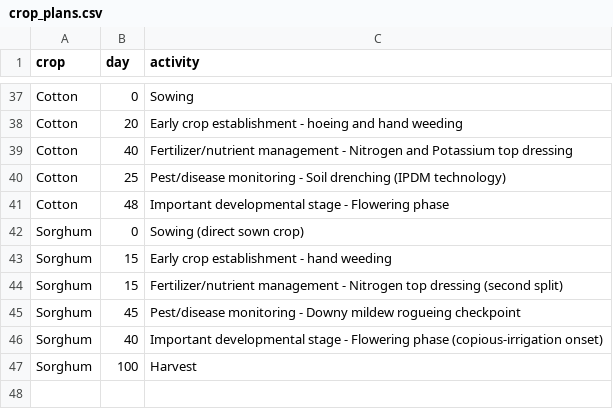
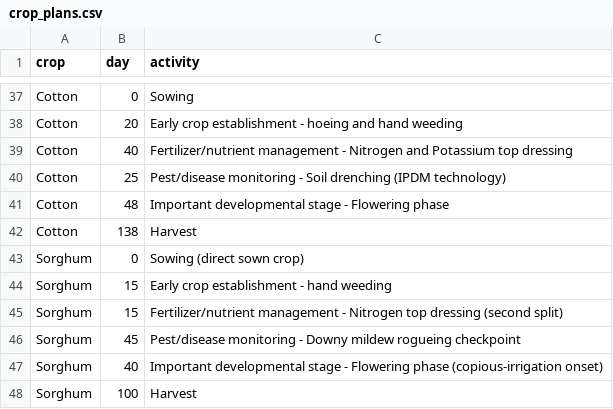
Before and after one commit to VedS-des/KrishiNirnay, a CSV file: data/crop_plans.csv, drawn as a sheet; only a part is shown, gaps mark what is left out; the diff names each change by its address in the sheet, - before the commit and + after, or states it on an @@ line.

Commit message:
Add Cotton harvest lifecycle day

```diff
--- a/data/crop_plans.csv
+++ b/data/crop_plans.csv
+row 42: Cotton | 138 | Harvest
```
